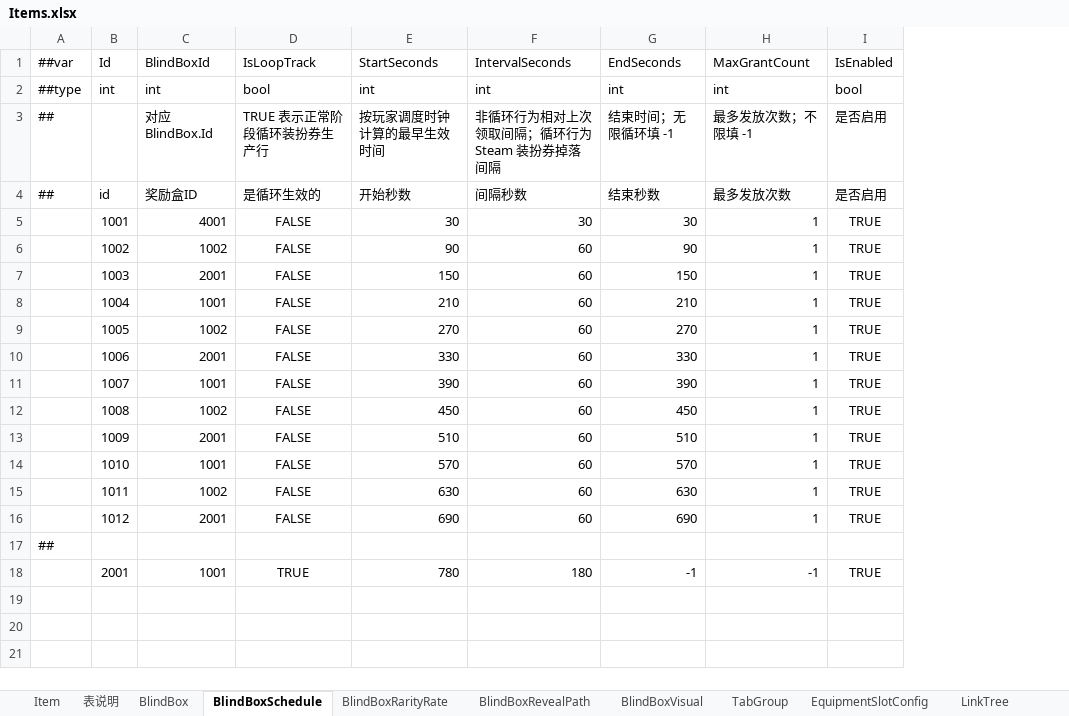
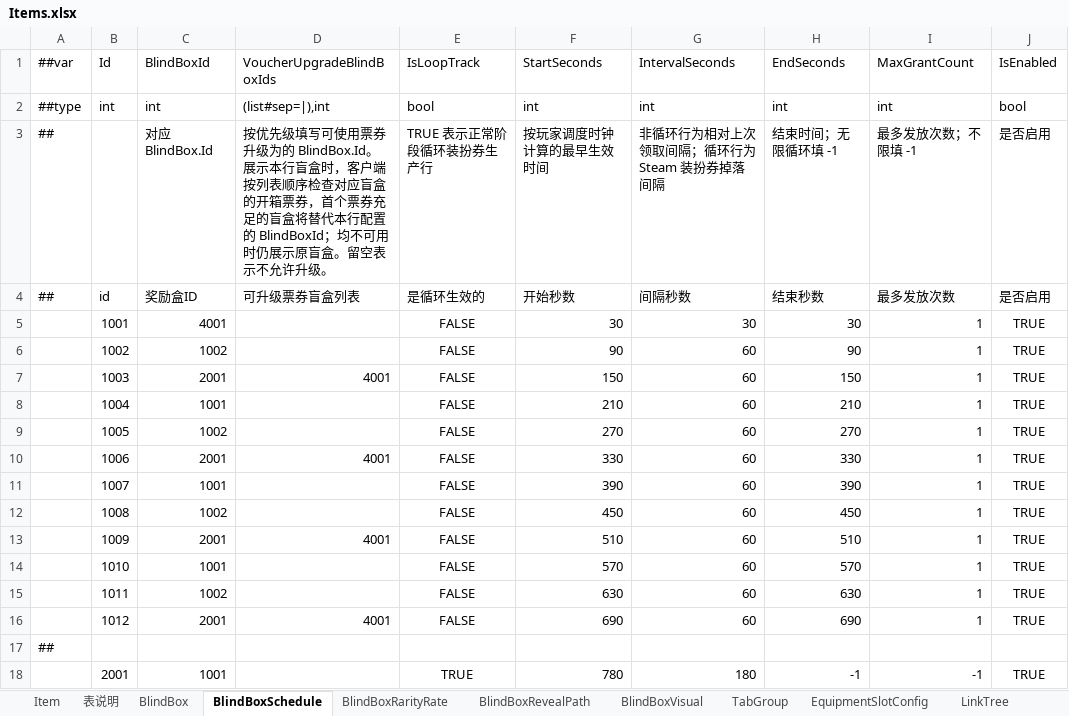
Before and after one commit to SeananTQ/lucky-dog-pub-2026, an Excel workbook: luban-excels/xlsx/Items.xlsx, sheet BlindBoxSchedule, drawn as a sheet; only a part is shown; values as stored, in another font and other column widths than the file's, no borders; the diff names each change by its address in the sheet, - before the commit and + after, or states it on an @@ line.

```diff
--- a/luban-excels/xlsx/Items.xlsx (sheet BlindBoxSchedule)
+++ b/luban-excels/xlsx/Items.xlsx (sheet BlindBoxSchedule)
+column D (VoucherUpgradeBlindBoxIds), rows 2-16: (list#sep=|),int | 按优先级填写可使用票券升级为的 BlindBox.Id。展示本行盲盒时，客户端按列表顺序检查对应盲盒的开箱票券，首个票券充足的盲盒将替代本行配置的 BlindBoxId；均不可用时仍展示原盲盒。留空表示不允许升级。 | 可升级票券盲盒列表 |  |  | 4001 |  |  | 4001 |  |  | 4001 |  |  | 4001
```
Also changed, not shown: sheet BlindBox, 6 other files.
